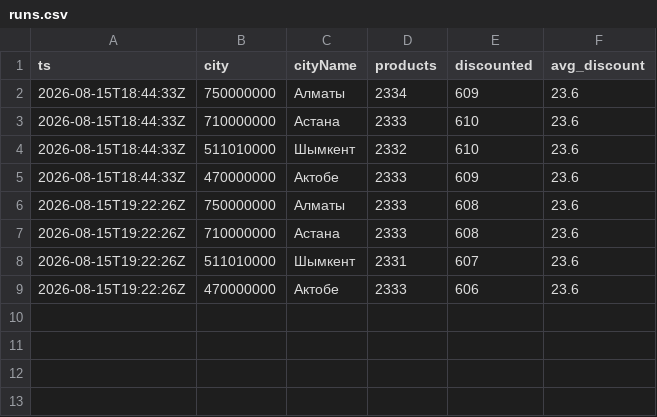
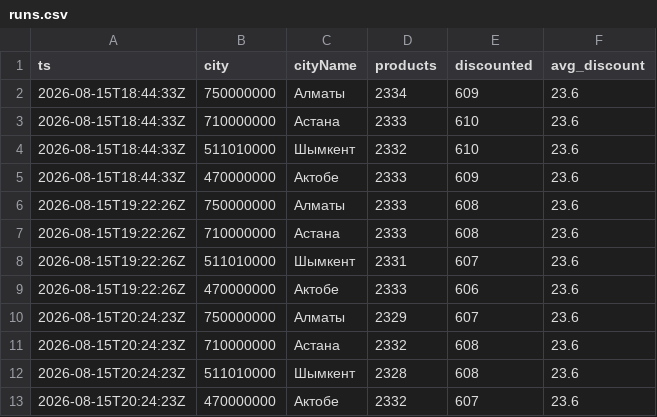
Before and after one commit to nurkhatq/nemo-research, a CSV file: data/runs.csv, drawn as a sheet; the diff names each change by its address in the sheet, - before the commit and + after, or states it on an @@ line.

```diff
--- a/data/runs.csv
+++ b/data/runs.csv
+row 10: 2026-08-15T20:24:23Z | 750000000 | Алматы | 2329 | 607 | 23.6
+row 11: 2026-08-15T20:24:23Z | 710000000 | Астана | 2332 | 608 | 23.6
+row 12: 2026-08-15T20:24:23Z | 511010000 | Шымкент | 2328 | 608 | 23.6
+row 13: 2026-08-15T20:24:23Z | 470000000 | Актобе | 2332 | 607 | 23.6
```
Also changed, not shown: 2 other files.
